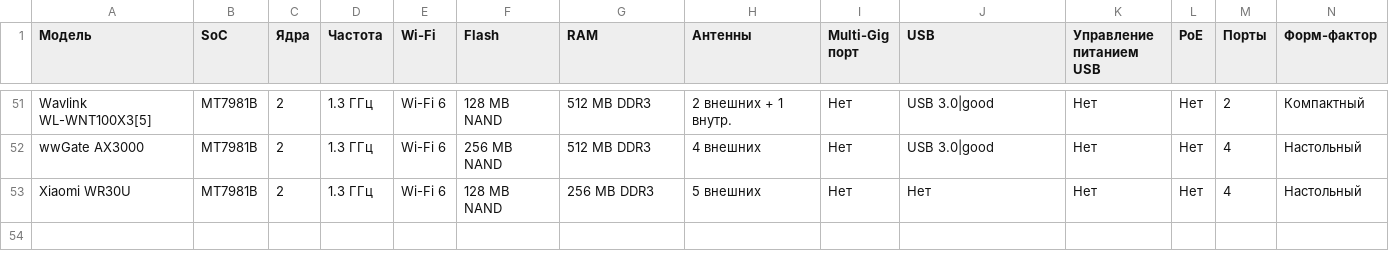
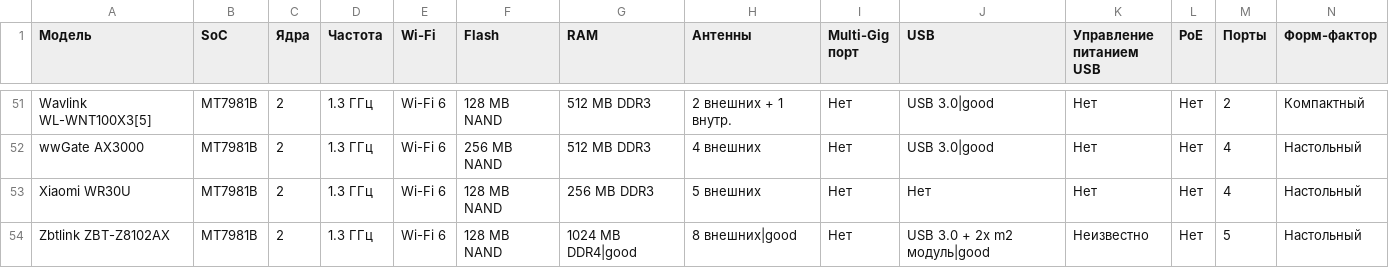
Before and after one commit to HattabbI4/openwrt-router-compare, a CSV file: data.csv, drawn as a sheet; only a part is shown, gaps mark what is left out; rows hold the shown columns only; the diff names each change by its address in the sheet, - before the commit and + after, or states it on an @@ line.

Commit message:
add Zbtlink ZBT-Z8102AX

```diff
--- a/data.csv
+++ b/data.csv
+row 54: Zbtlink ZBT-Z8102AX | MT7981B | 2 | 1.3 ГГц | Wi-Fi 6 | 128 MB NAND | 1024 MB DDR4|good | 8 внешних|good | Нет | USB 3.0 + 2x m2 модуль|good | Неизвестно | Нет | 5 | Настольный
```
